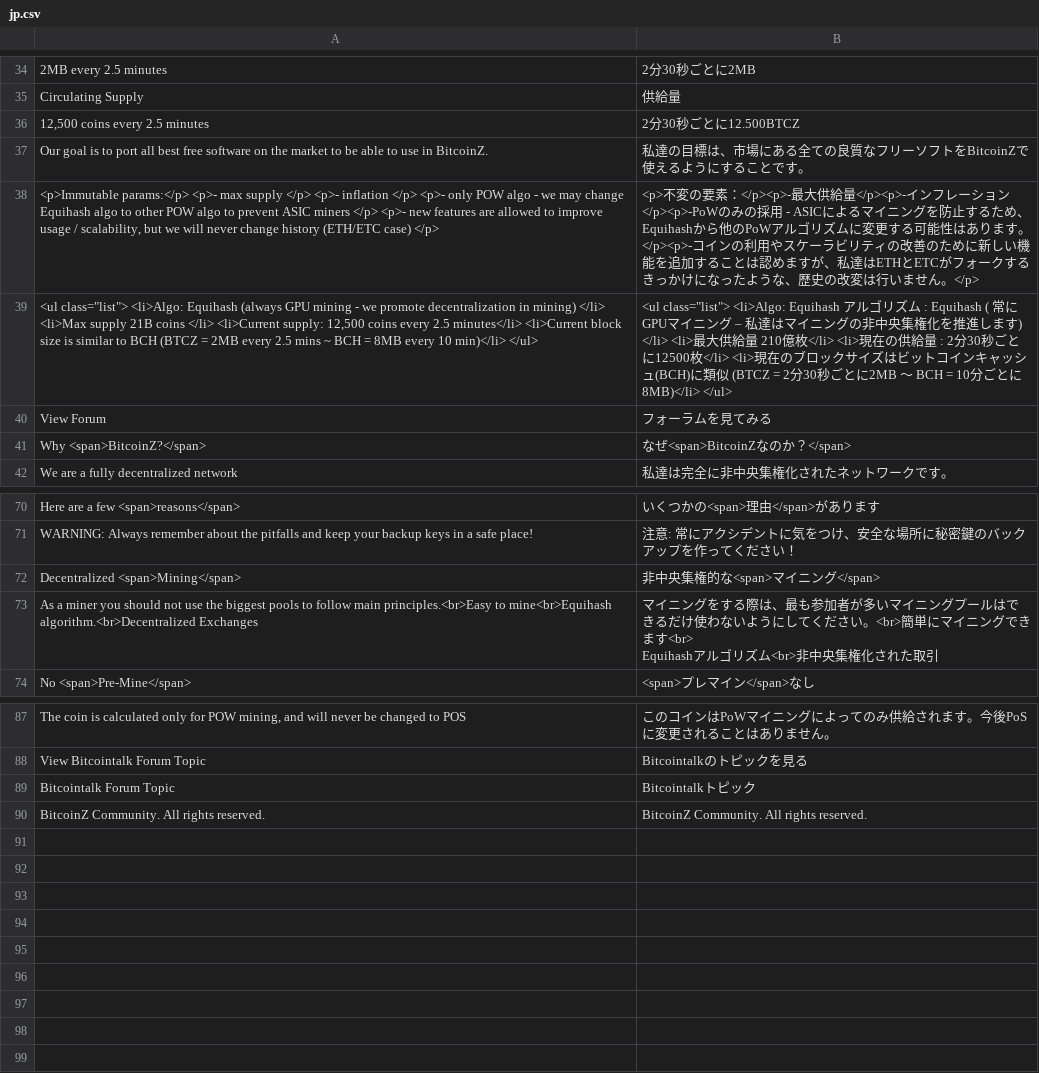
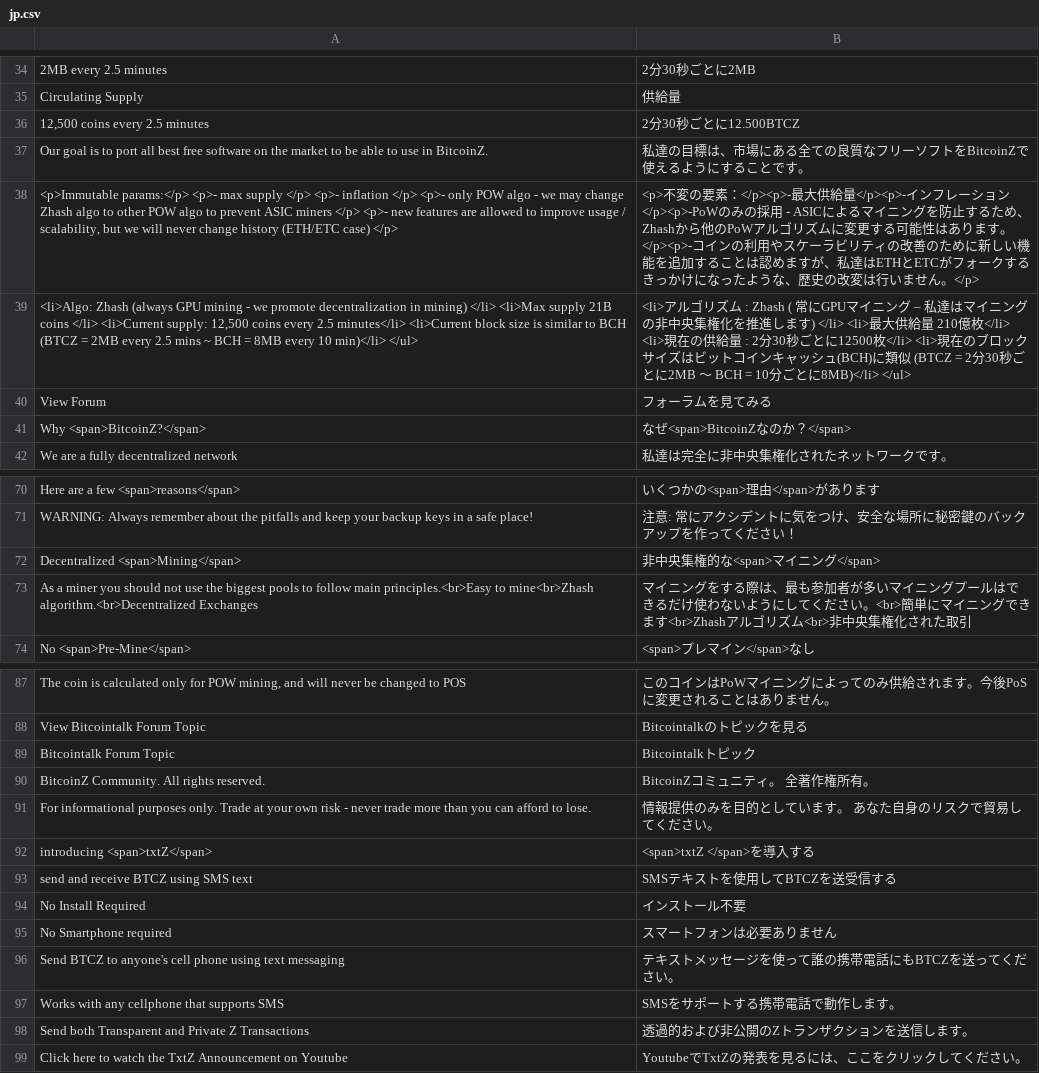
Before and after one commit to bitcoinz-sites/btcz.rocks, a CSV file: translation/languages/jp.csv, drawn as a sheet; only a part is shown, gaps mark what is left out; removed rows and columns are numbered as before the commit, all else as after; ↵ is a line break in a cell; the diff names each change by its address in the sheet, - before the commit and + after, or states it on an @@ line.

Commit message:
Update and correction of Japanese translations

```diff
--- a/translation/languages/jp.csv
+++ b/translation/languages/jp.csv
-A38: …may change Equihash algo to…
+A38: …may change Zhash algo to…
-B38: …るため、Equihashから他の…
+B38: …るため、Zhashから他の…
-row 39: <ul class="list"> <li>Algo: Equihash (always GPU mining - we promote decentralization in mining) </li> <li>Max supply 21B coins </li> <li>Current supply: 12,500 coins every 2.5 minutes</li> <li>Current block size is similar to BCH (BTCZ = 2MB every 2.5 mins ~ BCH = 8MB every 10 min)</li> </ul> | <ul class="list"> <li>Algo: Equihash アルゴリズム : Equihash ( 常にGPUマイニング – 私達はマイニングの非中央集権化を推進します) </li> <li>最大供給量 210億枚</li> <li>現在の供給量 : 2分30秒ごとに12500枚</li> <li>現在のブロックサイズはビットコインキャッシュ(BCH)に類似 (BTCZ = 2分30秒ごとに2MB ～ BCH = 10分ごとに8MB)</li> </ul>
+row 39: <li>Algo: Zhash (always GPU mining - we promote decentralization in mining) </li> <li>Max supply 21B coins </li> <li>Current supply: 12,500 coins every 2.5 minutes</li> <li>Current block size is similar to BCH (BTCZ = 2MB every 2.5 mins ~ BCH = 8MB every 10 min)</li> </ul> | <li>アルゴリズム : Zhash ( 常にGPUマイニング – 私達はマイニングの非中央集権化を推進します) </li> <li>最大供給量 210億枚</li> <li>現在の供給量 : 2分30秒ごとに12500枚</li> <li>現在のブロックサイズはビットコインキャッシュ(BCH)に類似 (BTCZ = 2分30秒ごとに2MB ～ BCH = 10分ごとに8MB)</li> </ul>
-A73: …principles.<br>Easy to mine<br>Equihash algorithm.<br>Decentralized Exchanges
+A73: …principles.<br>Easy to mine<br>Zhash algorithm.<br>Decentralized Exchanges
-B73: …できます<br> ↵ Equihashアルゴリ…
+B73: …できます<br>Zhashアルゴリ…
-B90: BitcoinZ Community. All rights reserved.
+B90: BitcoinZコミュニティ。 全著作権所有。
+row 91: For informational purposes only. Trade at your own risk - never trade more than you can afford to lose. | 情報提供のみを目的としています。 あなた自身のリスクで貿易してください。
+row 92: introducing <span>txtZ</span> | <span>txtZ </span>を導入する
+row 93: send and receive BTCZ using SMS text | SMSテキストを使用してBTCZを送受信する
+row 94: No Install Required | インストール不要
+row 95: No Smartphone required | スマートフォンは必要ありません
+row 96: Send BTCZ to anyone's cell phone using text messaging | テキストメッセージを使って誰の携帯電話にもBTCZを送ってください。
+row 97: Works with any cellphone that supports SMS | SMSをサポートする携帯電話で動作します。
+row 98: Send both Transparent and Private Z Transactions | 透過的および非公開のZトランザクションを送信します。
+row 99: Click here to watch the TxtZ Announcement on Youtube | YoutubeでTxtZの発表を見るには、ここをクリックしてください。
```
